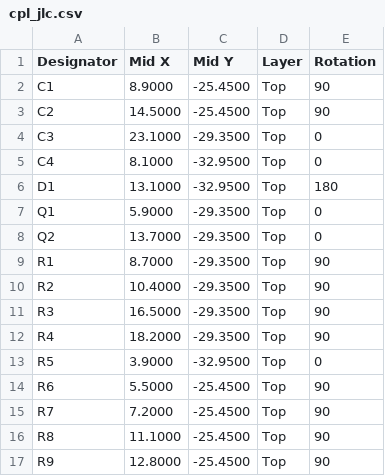
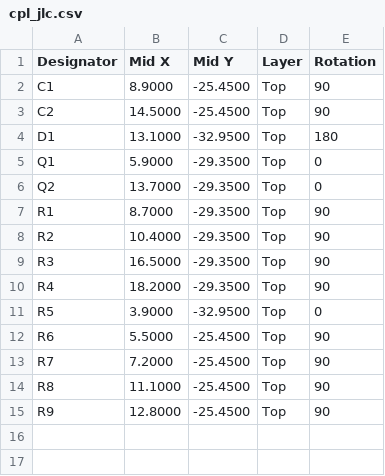
Before and after one commit to jktightwad/PagerSystem, a CSV file: pcb/carrier_s3/fab/cpl_jlc.csv, drawn as a sheet.

```diff
--- a/pcb/carrier_s3/fab/cpl_jlc.csv
+++ b/pcb/carrier_s3/fab/cpl_jlc.csv
@@ -3,4 +3,2 @@ C1,8.9000,-25.4500,Top,90
 C2,14.5000,-25.4500,Top,90
-C3,23.1000,-29.3500,Top,0
-C4,8.1000,-32.9500,Top,0
 D1,13.1000,-32.9500,Top,180
```
Also changed, not shown: pcb/carrier_s3/bom_draft.csv, pcb/carrier_s3/fab/bom_jlc.csv, 2 other files.
